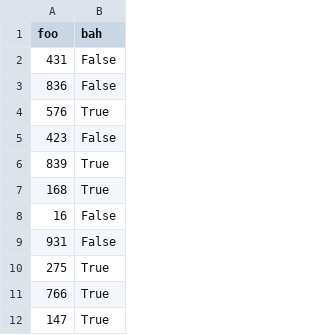
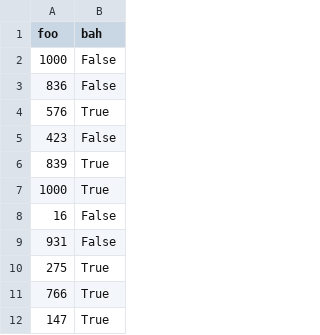
Before and after one commit to FH-Potsdam/ct-tracing-the-city, a CSV file: examples/basic-data-to-svg-drawing-with-node_js/data/foobah.csv, drawn as a sheet; only a part is shown.

```diff
--- a/examples/basic-data-to-svg-drawing-with-node_js/data/foobah.csv
+++ b/examples/basic-data-to-svg-drawing-with-node_js/data/foobah.csv
@@ -1,3 +1,3 @@
 foo,bah
-431,False
+1000,False
 836,False
@@ -6,3 +6,3 @@ foo,bah
 839,True
-168,True
+1000,True
 16,False
```
Also changed, not shown: 13 other files.
